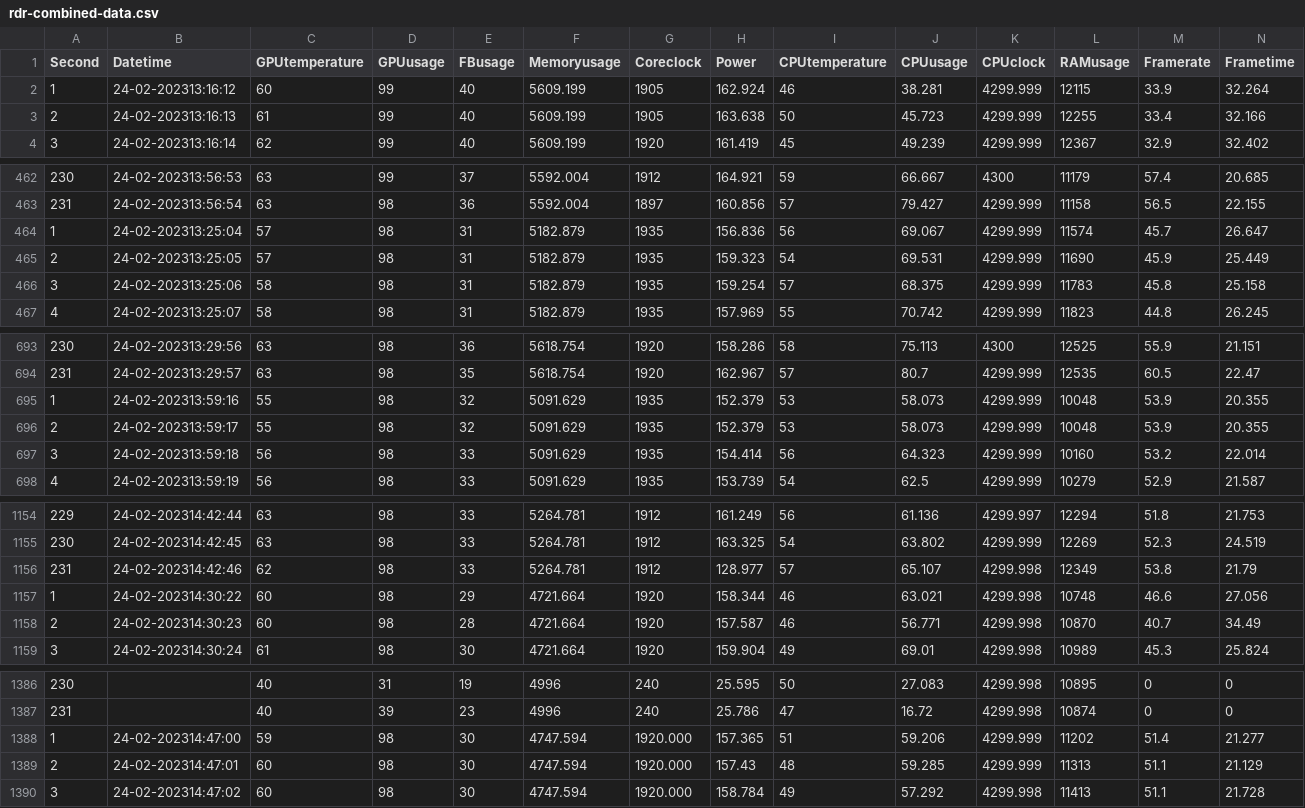
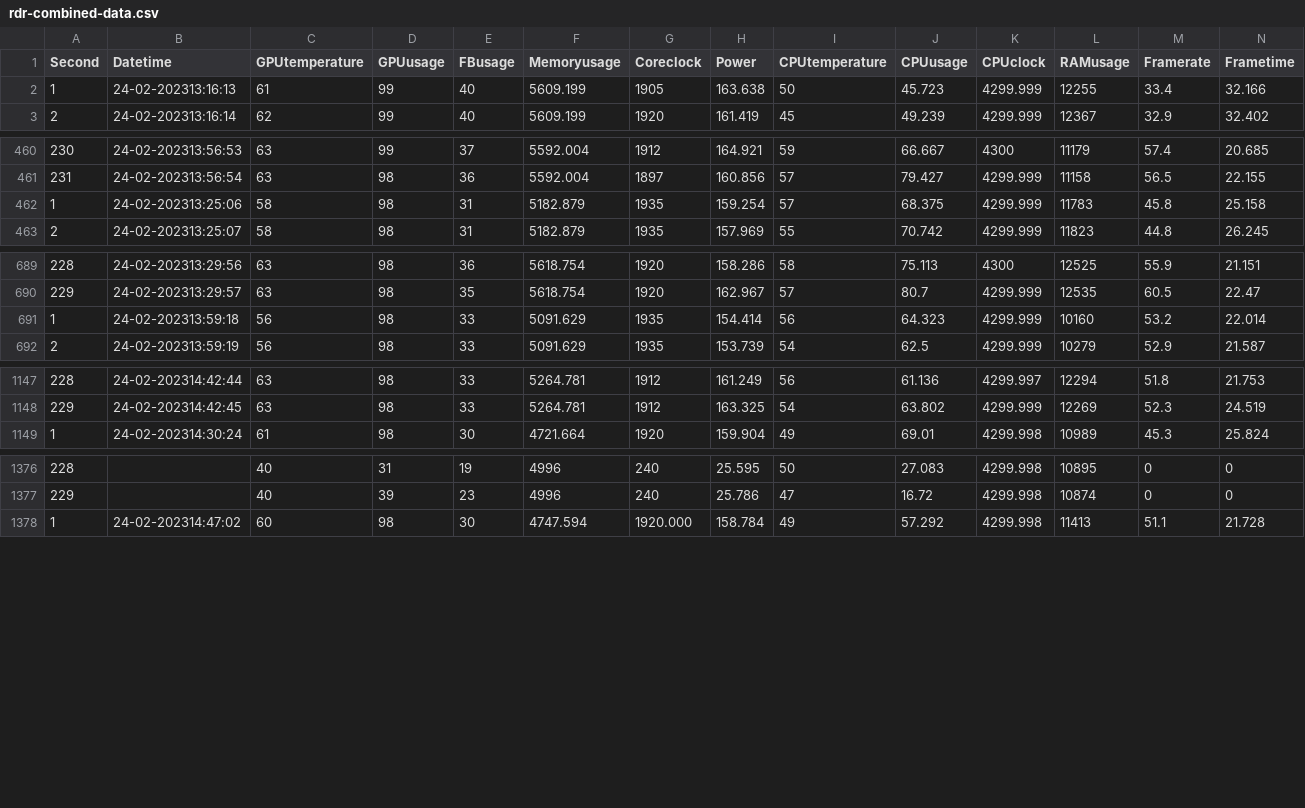
Before and after one commit to Kamiliush/Magisterka-Badania, a CSV file: rdr-combined-data.csv, drawn as a sheet; only a part is shown, gaps mark what is left out; removed rows and columns are numbered as before the commit, all else as after; rows hold the shown columns only; the diff covers the shown part only; the diff names each change by its address in the sheet, - before the commit and + after, or states it on an @@ line.

```diff
--- a/rdr-combined-data.csv
+++ b/rdr-combined-data.csv
-row 2: 1 | 24-02-202313:16:12 | 60 | 99 | 40 | 5609.199 | 1905 | 162.924 | 46 | 38.281 | 4299.999 | 12115 | 33.9 | 32.264
@@ column A (Second) renumbered from row 2 down @@
-row 464: 1 | 24-02-202313:25:04 | 57 | 98 | 31 | 5182.879 | 1935 | 156.836 | 56 | 69.067 | 4299.999 | 11574 | 45.7 | 26.647
-row 465: 2 | 24-02-202313:25:05 | 57 | 98 | 31 | 5182.879 | 1935 | 159.323 | 54 | 69.531 | 4299.999 | 11690 | 45.9 | 25.449
-row 695: 1 | 24-02-202313:59:16 | 55 | 98 | 32 | 5091.629 | 1935 | 152.379 | 53 | 58.073 | 4299.999 | 10048 | 53.9 | 20.355
-row 696: 2 | 24-02-202313:59:17 | 55 | 98 | 32 | 5091.629 | 1935 | 152.379 | 53 | 58.073 | 4299.999 | 10048 | 53.9 | 20.355
-row 1156: 231 | 24-02-202314:42:46 | 62 | 98 | 33 | 5264.781 | 1912 | 128.977 | 57 | 65.107 | 4299.998 | 12349 | 53.8 | 21.79
-row 1157: 1 | 24-02-202314:30:22 | 60 | 98 | 29 | 4721.664 | 1920 | 158.344 | 46 | 63.021 | 4299.998 | 10748 | 46.6 | 27.056
-row 1158: 2 | 24-02-202314:30:23 | 60 | 98 | 28 | 4721.664 | 1920 | 157.587 | 46 | 56.771 | 4299.998 | 10870 | 40.7 | 34.49
-row 1388: 1 | 24-02-202314:47:00 | 59 | 98 | 30 | 4747.594 | 1920.000 | 157.365 | 51 | 59.206 | 4299.999 | 11202 | 51.4 | 21.277
-row 1389: 2 | 24-02-202314:47:01 | 60 | 98 | 30 | 4747.594 | 1920.000 | 157.43 | 48 | 59.285 | 4299.999 | 11313 | 51.1 | 21.129
```
Also changed, not shown: 2 removed rows elsewhere in this file, dane/rdr2/base.csv, dane/rdr2/dlss-balans.csv, 6 other files.
